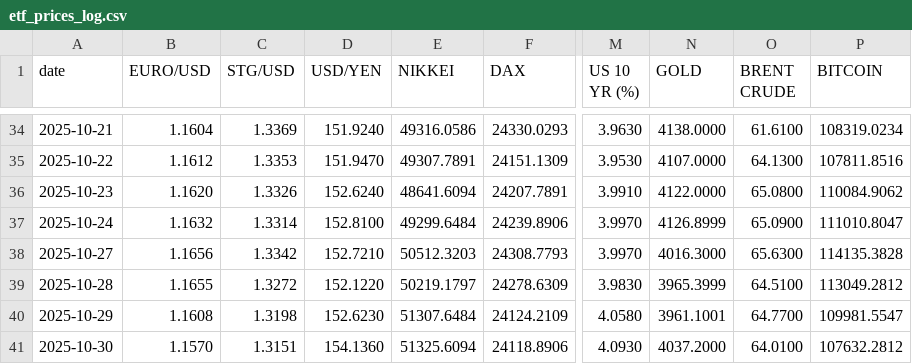
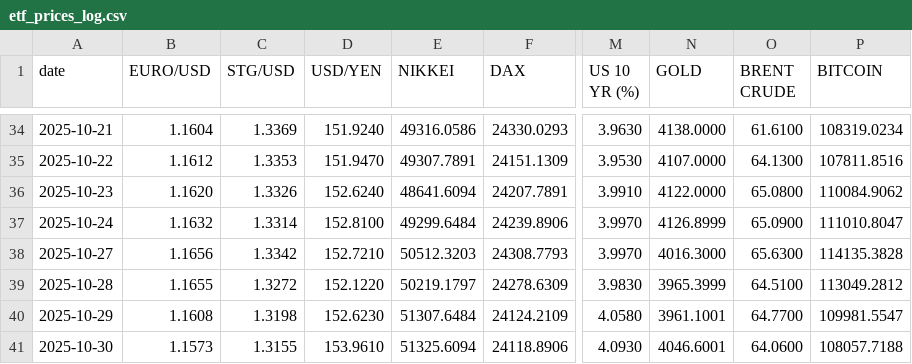
Before and after one commit to zerradwan/MarketJournal, a CSV file: data/etf_prices_log.csv, drawn as a sheet; only a part is shown, gaps mark what is left out; the diff names each change by its address in the sheet, - before the commit and + after, or states it on an @@ line.

```diff
--- a/data/etf_prices_log.csv
+++ b/data/etf_prices_log.csv
-B41 (EURO/USD): 1.1570
+B41 (EURO/USD): 1.1573
-C41 (STG/USD): 1.3151
+C41 (STG/USD): 1.3155
-D41 (USD/YEN): 154.1360
+D41 (USD/YEN): 153.9610
-N41 (GOLD): 4037.2000
+N41 (GOLD): 4046.6001
-O41 (BRENT CRUDE): 64.0100
+O41 (BRENT CRUDE): 64.0600
-P41 (BITCOIN): 107632.2812
+P41 (BITCOIN): 108057.7188
```
